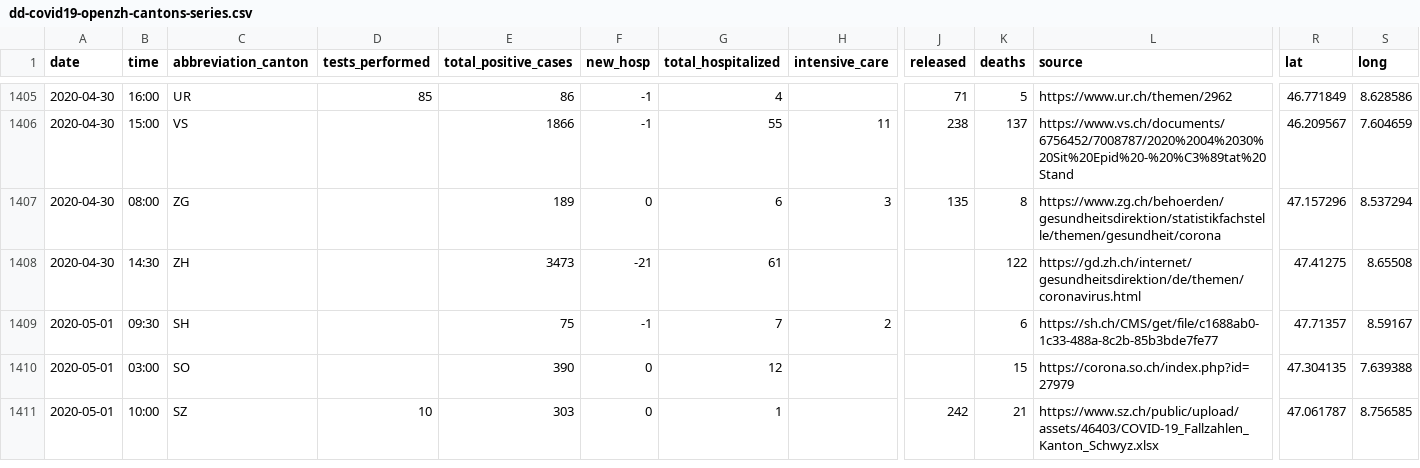
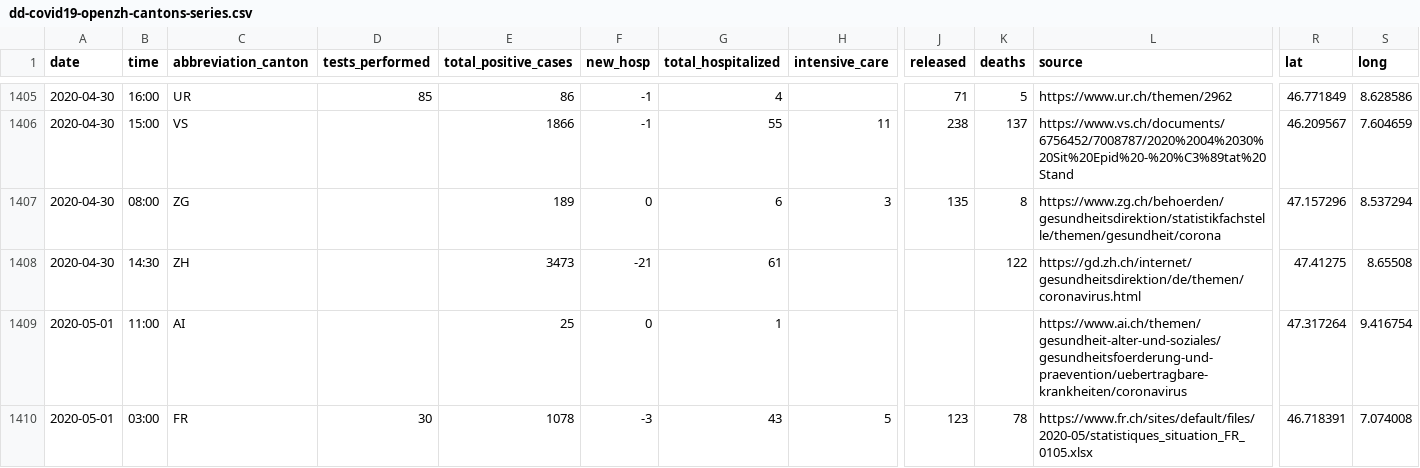
Before and after one commit to ddrobotec/ddrobotec.github.io, a CSV file: covid19_openzh_data/dd-covid19-openzh-cantons-series.csv, drawn as a sheet; only a part is shown, gaps mark what is left out; the shorter side is filled out with more unchanged rows; rows hold the shown columns only; the diff covers the shown part only; the diff names each change by its address in the sheet, - before the commit and + after, or states it on an @@ line.

```diff
--- a/covid19_openzh_data/dd-covid19-openzh-cantons-series.csv
+++ b/covid19_openzh_data/dd-covid19-openzh-cantons-series.csv
+row 1409: 2020-05-01 | 11:00 | AI |  | 25 | 0 | 1 |  |  |  | https://www.ai.ch/themen/gesundheit-alter-und-soziales/gesundheitsfoerderung-und-praevention/uebertragbare-krankheiten/coronavirus | 47.317264 | 9.416754
+row 1410: 2020-05-01 | 03:00 | FR | 30 | 1078 | -3 | 43 | 5 | 123 | 78 | https://www.fr.ch/sites/default/files/2020-05/statistiques_situation_FR_0105.xlsx | 46.718391 | 7.074008
```
Also changed, not shown: 1 added row and 51 edited cells elsewhere in this file, covid19_openzh_data/dd-covid19-openzh-cantons-latest-by-time.csv, covid19_openzh_data/dd-covid19-openzh-cantons-latest.csv, 3 other files.
